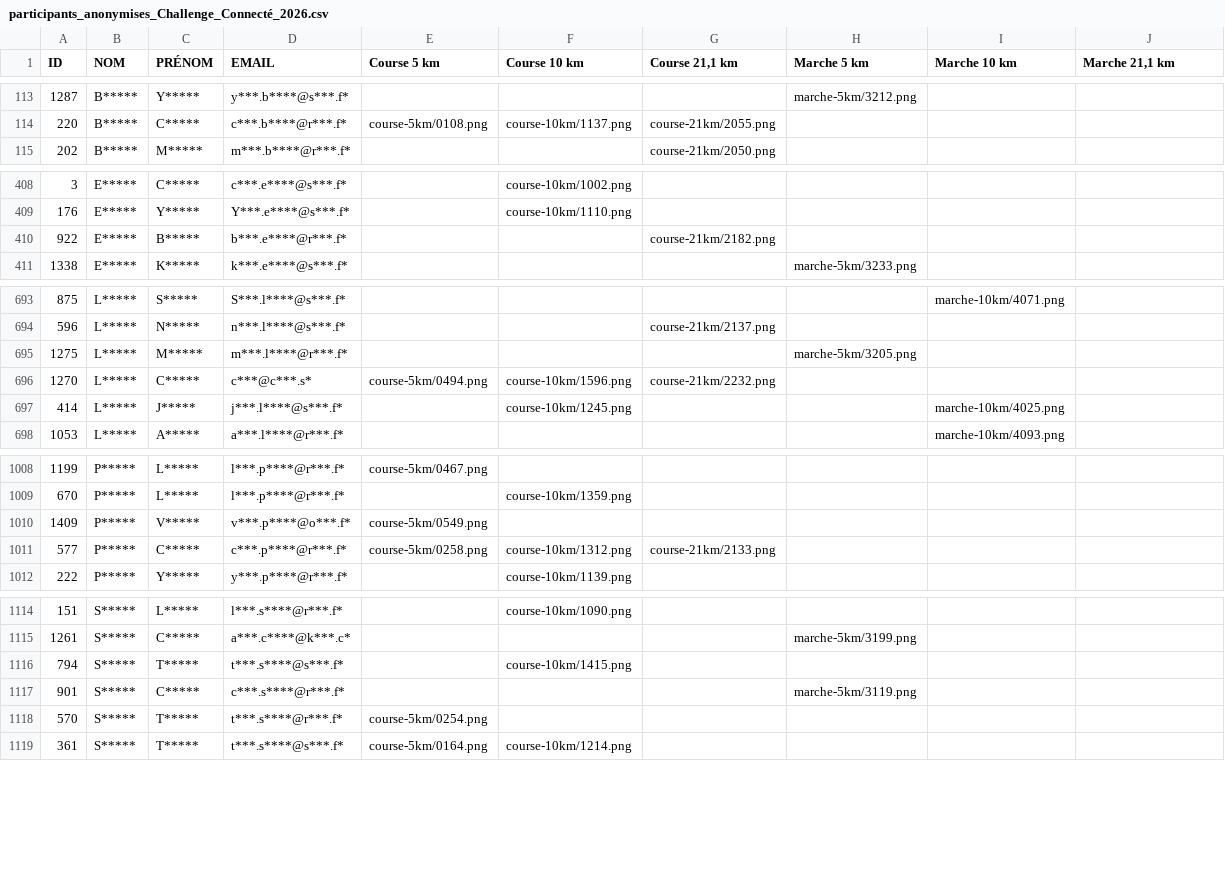
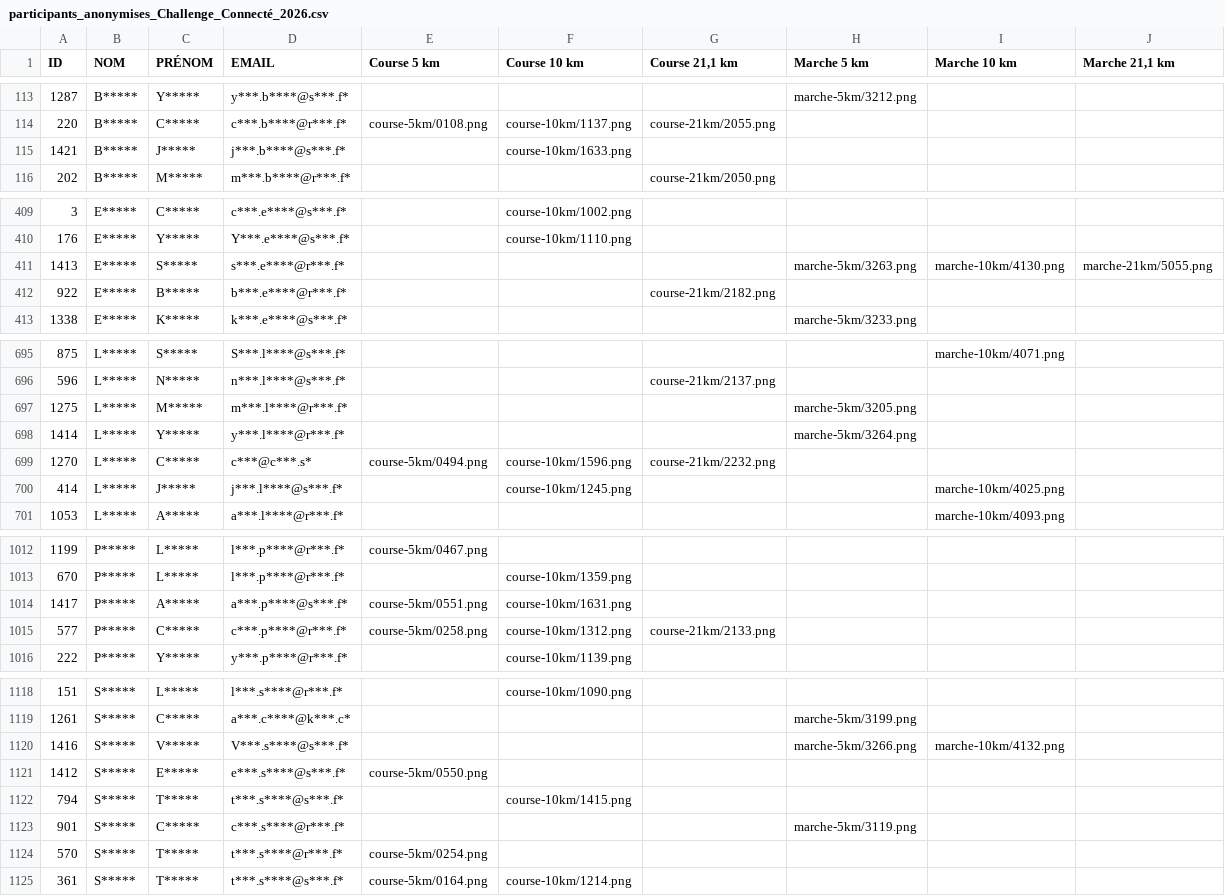
Before and after one commit to n58s29/SoRunning-inscriptions-2026, a CSV file: data/participants_anonymises_Challenge_Connecté_2026.csv, drawn as a sheet; only a part is shown, gaps mark what is left out; the diff covers the shown part only.

```diff
--- a/data/participants_anonymises_Challenge_Connecté_2026.csv
+++ b/data/participants_anonymises_Challenge_Connecté_2026.csv
@@ -114,2 +114,3 @@
 "220";"B*****";"C*****";"c***.b****@r***.f*";"course-5km/0108.png";"course-10km/1137.png";"course-21km/2055.png";"";"";""
+"1421";"B*****";"J*****";"j***.b****@s***.f*";"";"course-10km/1633.png";"";"";"";""
 "202";"B*****";"M*****";"m***.b****@r***.f*";"";"";"course-21km/2050.png";"";"";""
@@ -409,2 +410,3 @@
 "176";"E*****";"Y*****";"Y***.e****@s***.f*";"";"course-10km/1110.png";"";"";"";""
+"1413";"E*****";"S*****";"s***.e****@r***.f*";"";"";"";"marche-5km/3263.png";"marche-10km/4130.png";"marche-21km/5055.png"
 "922";"E*****";"B*****";"b***.e****@r***.f*";"";"";"course-21km/2182.png";"";"";""
@@ -695,2 +697,3 @@
 "1275";"L*****";"M*****";"m***.l****@r***.f*";"";"";"";"marche-5km/3205.png";"";""
+"1414";"L*****";"Y*****";"y***.l****@r***.f*";"";"";"";"marche-5km/3264.png";"";""
 "1270";"L*****";"C*****";"c***@c***.s*";"course-5km/0494.png";"course-10km/1596.png";"course-21km/2232.png";"";"";""
@@ -1009,3 +1013,3 @@
 "670";"P*****";"L*****";"l***.p****@r***.f*";"";"course-10km/1359.png";"";"";"";""
-"1409";"P*****";"V*****";"v***.p****@o***.f*";"course-5km/0549.png";"";"";"";"";""
+"1417";"P*****";"A*****";"a***.p****@s***.f*";"course-5km/0551.png";"course-10km/1631.png";"";"";"";""
 "577";"P*****";"C*****";"c***.p****@r***.f*";"course-5km/0258.png";"course-10km/1312.png";"course-21km/2133.png";"";"";""
@@ -1115,2 +1119,4 @@
 "1261";"S*****";"C*****";"a***.c****@k***.c*";"";"";"";"marche-5km/3199.png";"";""
+"1416";"S*****";"V*****";"V***.s****@s***.f*";"";"";"";"marche-5km/3266.png";"marche-10km/4132.png";""
+"1412";"S*****";"E*****";"e***.s****@s***.f*";"course-5km/0550.png";"";"";"";"";""
 "794";"S*****";"T*****";"t***.s****@s***.f*";"";"course-10km/1415.png";"";"";"";""
```
Also changed, not shown: 2 added rows elsewhere in this file, 13 other files.
